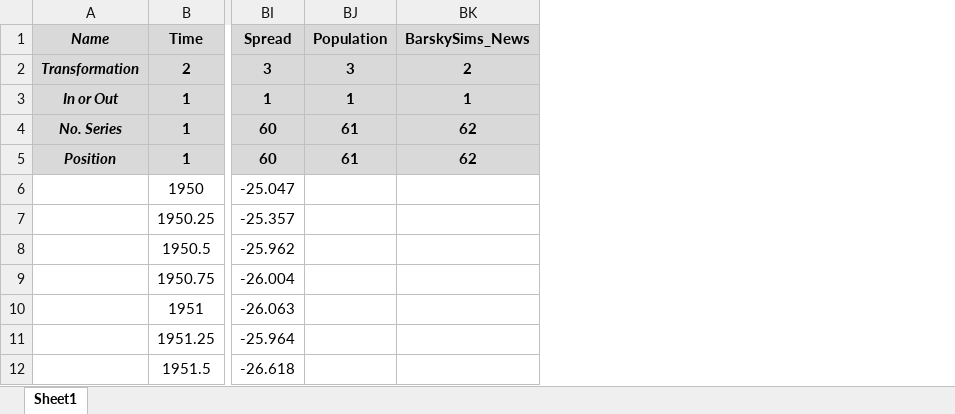
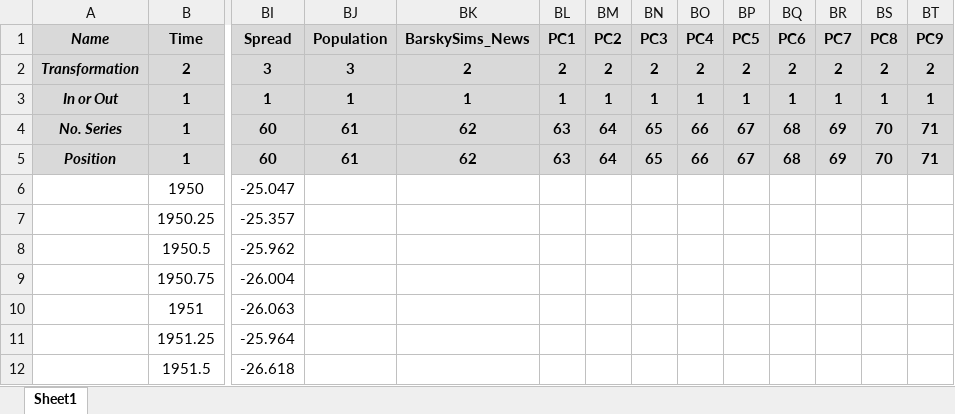
Before and after one commit to marcobrianti1989/Noise_Over_Cycles, an Excel workbook: Data/main_file.xlsx, sheet Sheet1, drawn as a sheet; only a part is shown, gaps mark what is left out; values as stored, in another font and other column widths than the file's, no borders; the diff names each change by its address in the sheet, - before the commit and + after, or states it on an @@ line.

```diff
--- a/Data/main_file.xlsx (sheet Sheet1)
+++ b/Data/main_file.xlsx (sheet Sheet1)
+column BL (PC1), rows 2-5: 2 | 1 | 63 | 63
+column BM (PC2), rows 2-5: 2 | 1 | 64 | 64
+column BN (PC3), rows 2-5: 2 | 1 | 65 | 65
+column BO (PC4), rows 2-5: 2 | 1 | 66 | 66
+column BP (PC5), rows 2-5: 2 | 1 | 67 | 67
+column BQ (PC6), rows 2-5: 2 | 1 | 68 | 68
+column BR (PC7), rows 2-5: 2 | 1 | 69 | 69
+column BS (PC8), rows 2-5: 2 | 1 | 70 | 70
+column BT (PC9), rows 2-5: 2 | 1 | 71 | 71
```
Also changed, not shown: 7 other files.
